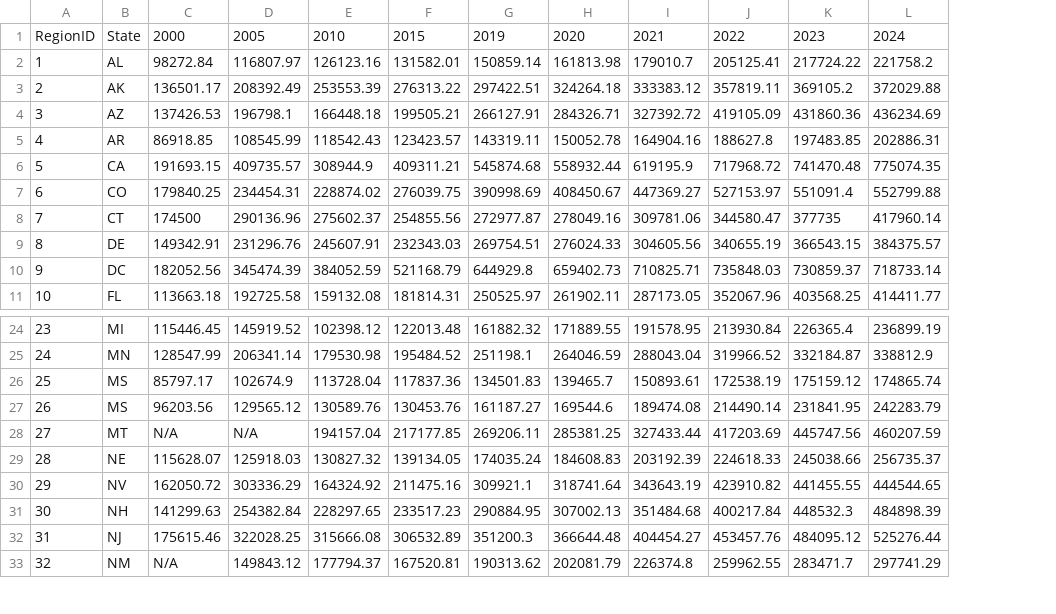
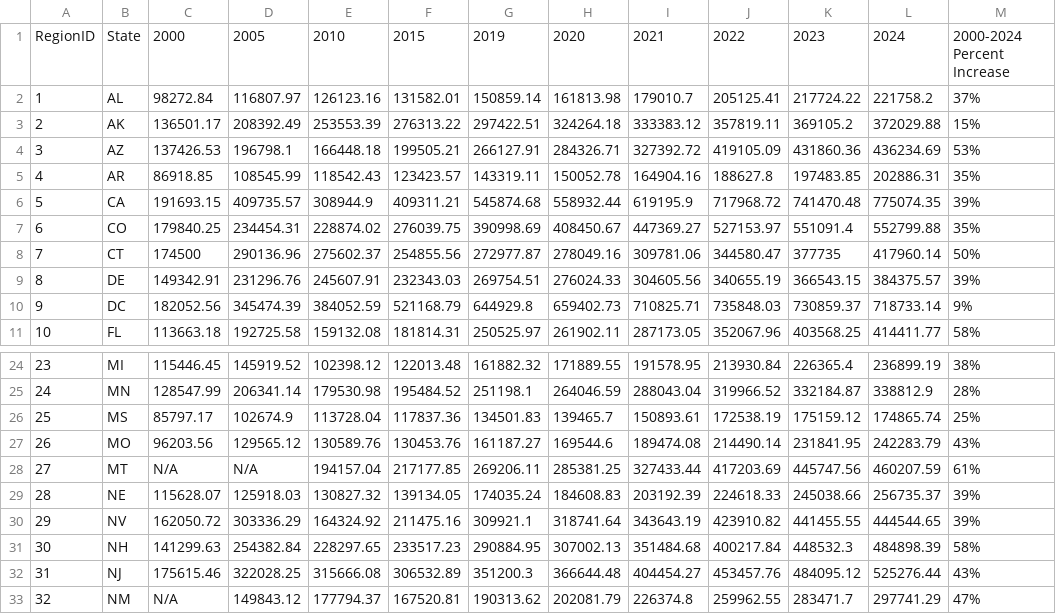
Before and after one commit to darnouk/unit-2, a CSV file: data/real_estate_data.csv, drawn as a sheet; only a part is shown, gaps mark what is left out; the diff names each change by its address in the sheet, - before the commit and + after, or states it on an @@ line.

```diff
--- a/data/real_estate_data.csv
+++ b/data/real_estate_data.csv
+column M, rows 1-11: 2000-2024 Percent Increase | 37% | 15% | 53% | 35% | 39% | 35% | 50% | 39% | 9% | 58%; rows 24-33: 38% | 28% | 25% | 43% | 61% | 39% | 39% | 58% | 43% | 47%
-B27: MS
+B27: MO
```
Also changed, not shown: 2 other files.
